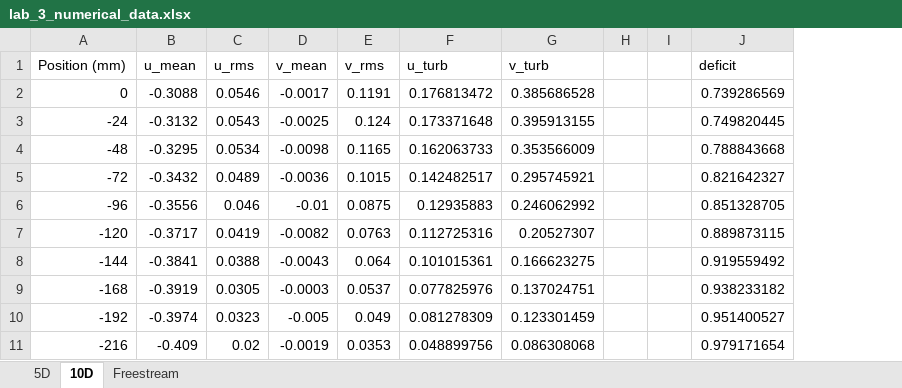
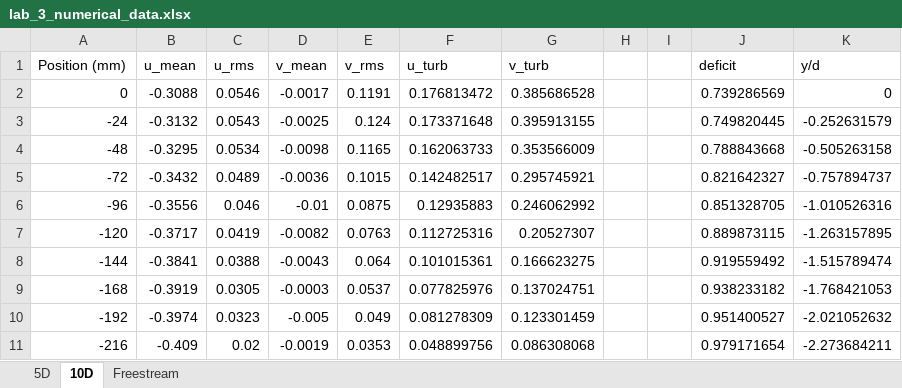
Before and after one commit to nicholasmalaya/arcanus, an Excel workbook: exp/ldv/data/lab_3_numerical_data.xlsx, sheet 10D, drawn as a sheet; only a part is shown; values as stored, in another font and other column widths than the file's, no borders; the diff names each change by its address in the sheet, - before the commit and + after, or states it on an @@ line.

```diff
--- a/exp/ldv/data/lab_3_numerical_data.xlsx (sheet 10D)
+++ b/exp/ldv/data/lab_3_numerical_data.xlsx (sheet 10D)
+column K (y/d), rows 2-11: 0 | -0.252631579 | -0.505263158 | -0.757894737 | -1.010526316 | -1.263157895 | -1.515789474 | -1.768421053 | -2.021052632 | -2.273684211
```
Also changed, not shown: 3 other files.
